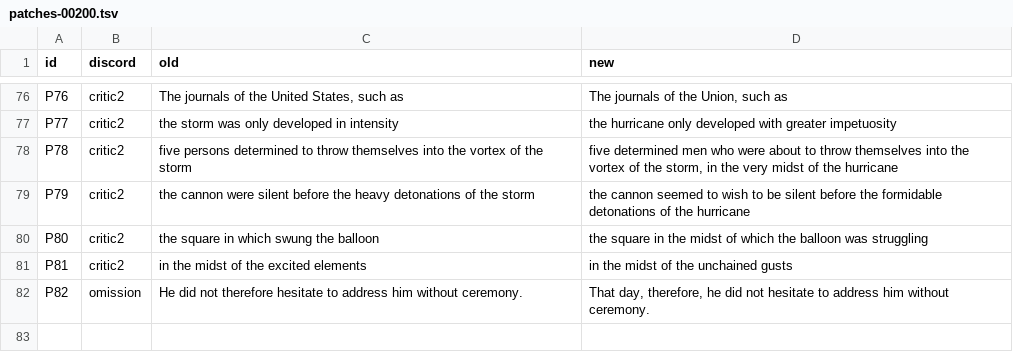
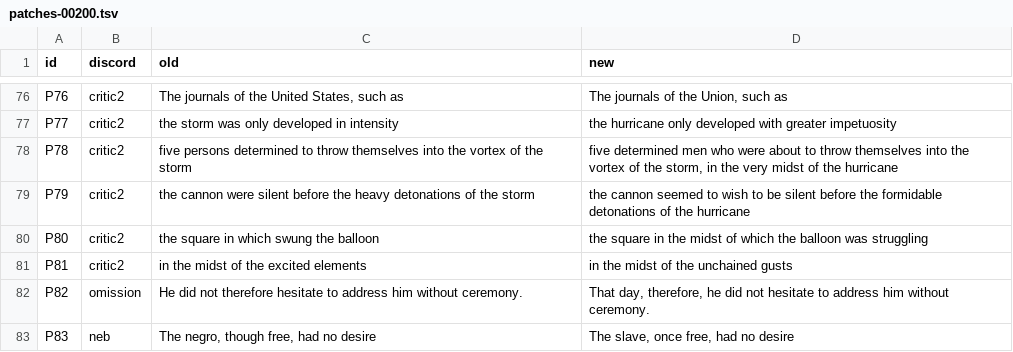
Before and after one commit to world-saga-seed/lincoln-island, a TSV file: plan/tasks/task-20261121-15-white-unabridged/ch/00200/patches-00200.tsv, drawn as a sheet; only a part is shown, gaps mark what is left out; the diff names each change by its address in the sheet, - before the commit and + after, or states it on an @@ line.

```diff
--- a/plan/tasks/task-20261121-15-white-unabridged/ch/00200/patches-00200.tsv
+++ b/plan/tasks/task-20261121-15-white-unabridged/ch/00200/patches-00200.tsv
+row 83: P83 | neb | The negro, though free, had no desire | The slave, once free, had no desire
```
Also changed, not shown: plan/tasks/task-20261121-15-white-unabridged/ch/00700/patches-00700.tsv, plan/tasks/task-20261121-15-white-unabridged/ch/00800/patches-00800.tsv, 12 other files.
